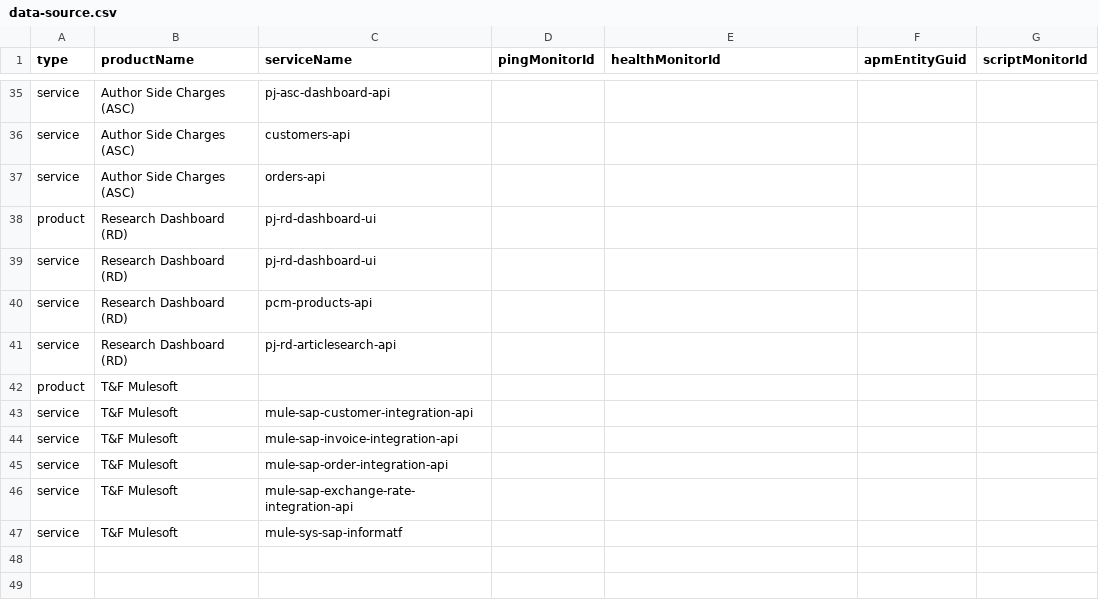
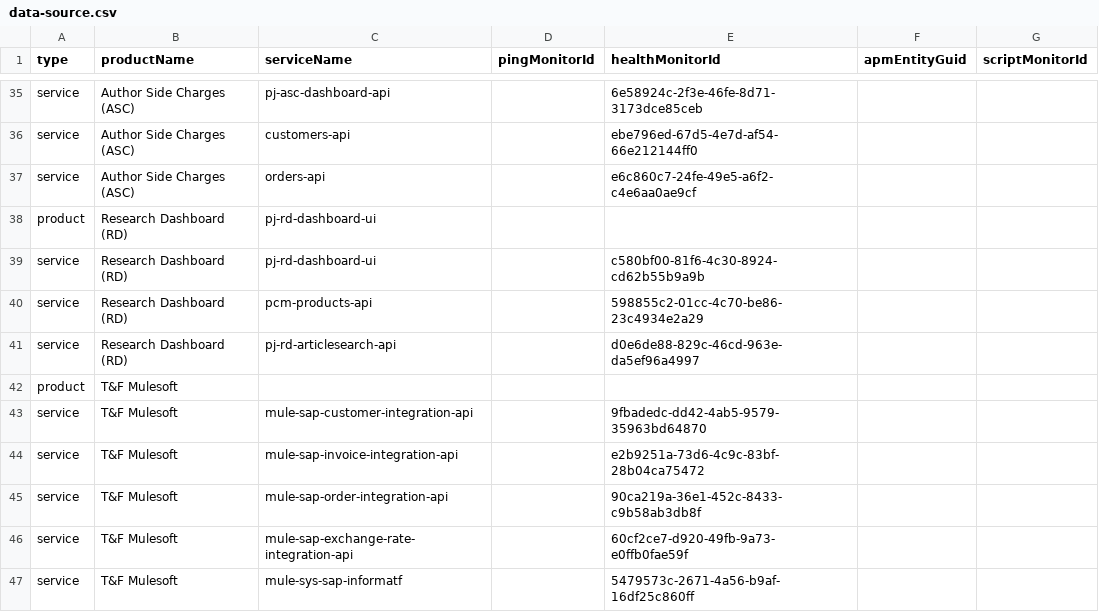
Before and after one commit to thejaswitricon/demo, a CSV file: data-source.csv, drawn as a sheet; only a part is shown, gaps mark what is left out; the diff covers the shown part only; the diff names each change by its address in the sheet, - before the commit and + after, or states it on an @@ line.

```diff
--- a/data-source.csv
+++ b/data-source.csv
-E35 (healthMonitorId): (empty)
+E35 (healthMonitorId): 6e58924c-2f3e-46fe-8d71-3173dce85ceb
-E36 (healthMonitorId): (empty)
+E36 (healthMonitorId): ebe796ed-67d5-4e7d-af54-66e212144ff0
-E37 (healthMonitorId): (empty)
+E37 (healthMonitorId): e6c860c7-24fe-49e5-a6f2-c4e6aa0ae9cf
-E39 (healthMonitorId): (empty)
+E39 (healthMonitorId): c580bf00-81f6-4c30-8924-cd62b55b9a9b
-E40 (healthMonitorId): (empty)
+E40 (healthMonitorId): 598855c2-01cc-4c70-be86-23c4934e2a29
-E41 (healthMonitorId): (empty)
+E41 (healthMonitorId): d0e6de88-829c-46cd-963e-da5ef96a4997
-E43 (healthMonitorId): (empty)
+E43 (healthMonitorId): 9fbadedc-dd42-4ab5-9579-35963bd64870
-E44 (healthMonitorId): (empty)
+E44 (healthMonitorId): e2b9251a-73d6-4c9c-83bf-28b04ca75472
-E45 (healthMonitorId): (empty)
+E45 (healthMonitorId): 90ca219a-36e1-452c-8433-c9b58ab3db8f
-E46 (healthMonitorId): (empty)
+E46 (healthMonitorId): 60cf2ce7-d920-49fb-9a73-e0ffb0fae59f
-E47 (healthMonitorId): (empty)
+E47 (healthMonitorId): 5479573c-2671-4a56-b9af-16df25c860ff
```
Also changed, not shown: 23 edited cells elsewhere in this file.
